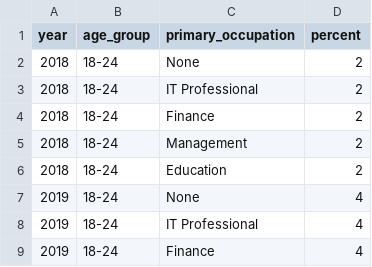
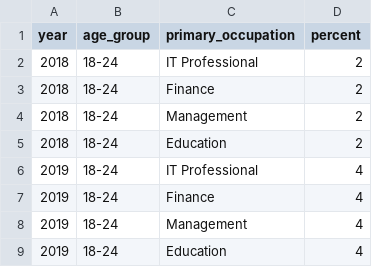
Before and after one commit to AishaMohamed2/Data, a CSV file: DemographicTidy.csv, drawn as a sheet; only a part is shown; the shorter side is filled out with more unchanged rows.

Commit message:
Update DemographicTidy.csv

```diff
--- a/DemographicTidy.csv
+++ b/DemographicTidy.csv
@@ -1,3 +1,2 @@
 year,age_group,primary_occupation,percent
-2018,18-24,None,2
 2018,18-24,IT Professional,2
@@ -6,3 +5,2 @@ year,age_group,primary_occupation,percent
 2018,18-24,Education,2
-2019,18-24,None,4
 2019,18-24,IT Professional,4
```
